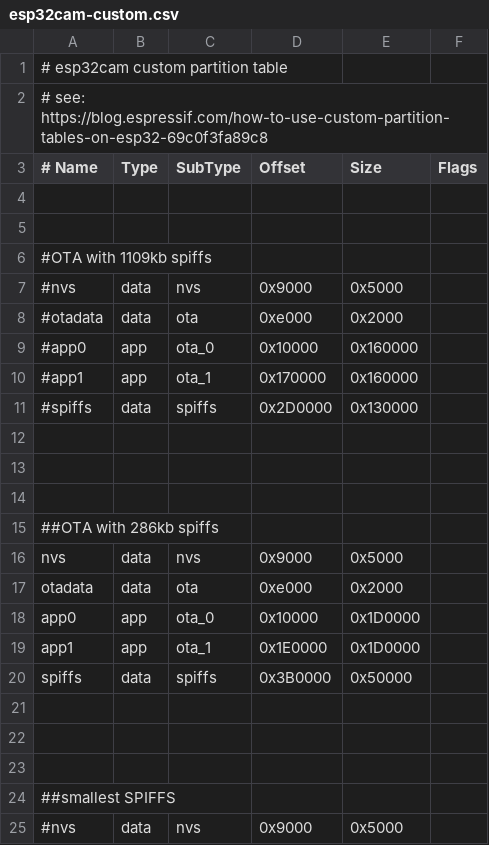
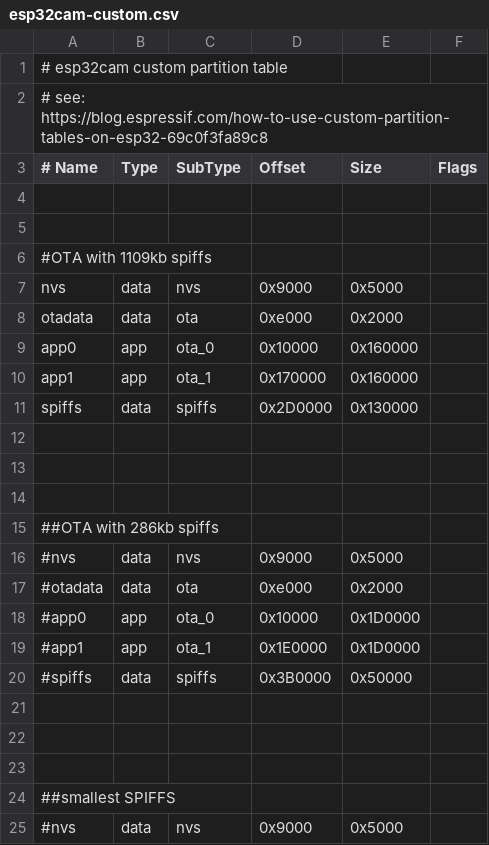
Before and after one commit to salortiz/ESP32-SecurityCamera, a CSV file: esp32cam-custom.csv, drawn as a sheet; only a part is shown.

```diff
--- a/esp32cam-custom.csv
+++ b/esp32cam-custom.csv
@@ -6,7 +6,7 @@
 #OTA with 1109kb spiffs
-#nvs,      data, nvs,     0x9000,  0x5000,
-#otadata,  data, ota,     0xe000,  0x2000,
-#app0,     app,  ota_0,   0x10000, 0x160000,
-#app1,     app,  ota_1,   0x170000,0x160000,
-#spiffs,   data, spiffs,  0x2D0000,0x130000,
+nvs,      data, nvs,     0x9000,  0x5000,
+otadata,  data, ota,     0xe000,  0x2000,
+app0,     app,  ota_0,   0x10000, 0x160000,
+app1,     app,  ota_1,   0x170000,0x160000,
+spiffs,   data, spiffs,  0x2D0000,0x130000,
 
@@ -15,7 +15,7 @@
 ##OTA with 286kb spiffs
-nvs,      data, nvs,     0x9000,  0x5000,
-otadata,  data, ota,     0xe000,  0x2000,
-app0,     app,  ota_0,   0x10000, 0x1D0000,
-app1,     app,  ota_1,   0x1E0000,0x1D0000,
-spiffs,   data, spiffs,  0x3B0000,0x50000,
+#nvs,      data, nvs,     0x9000,  0x5000,
+#otadata,  data, ota,     0xe000,  0x2000,
+#app0,     app,  ota_0,   0x10000, 0x1D0000,
+#app1,     app,  ota_1,   0x1E0000,0x1D0000,
+#spiffs,   data, spiffs,  0x3B0000,0x50000,
 
```
Also changed, not shown: 1 other file.
